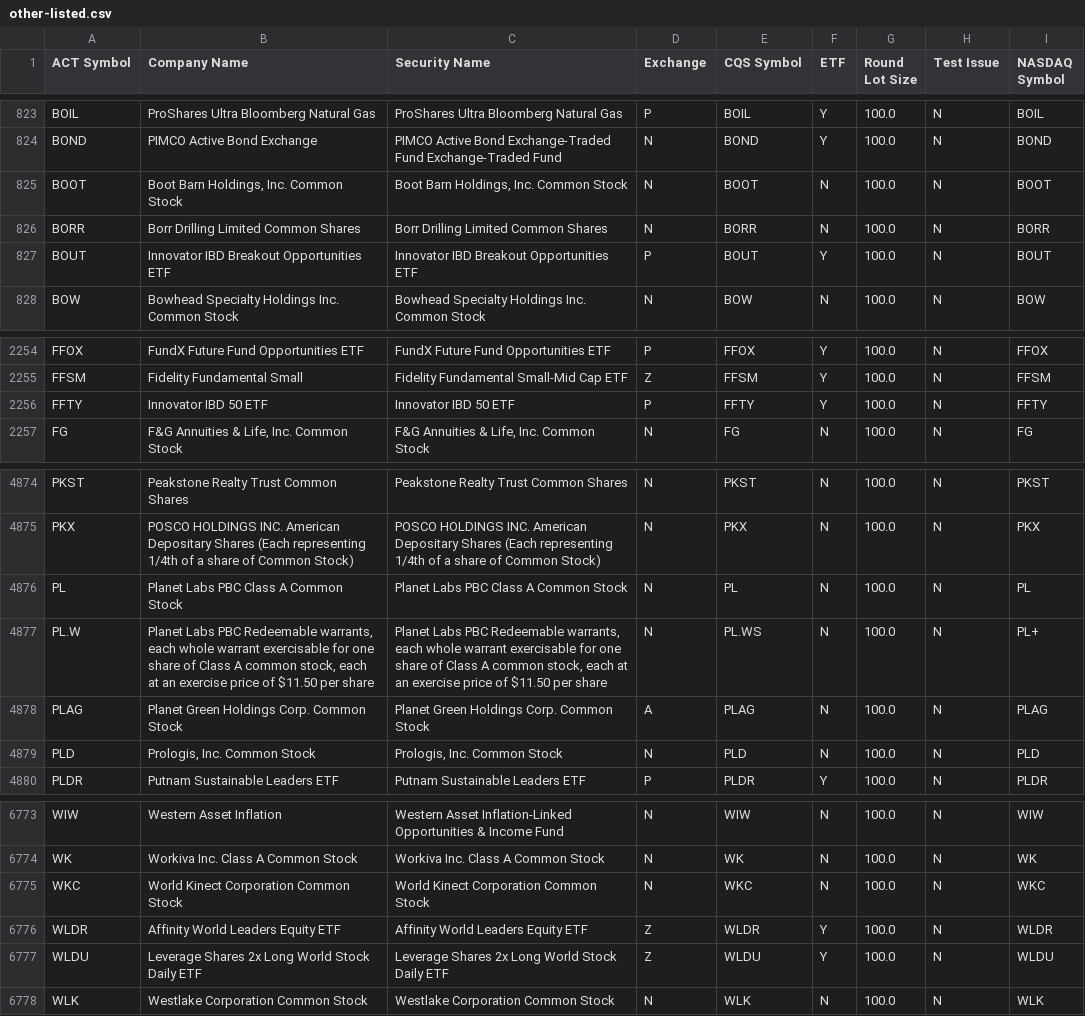
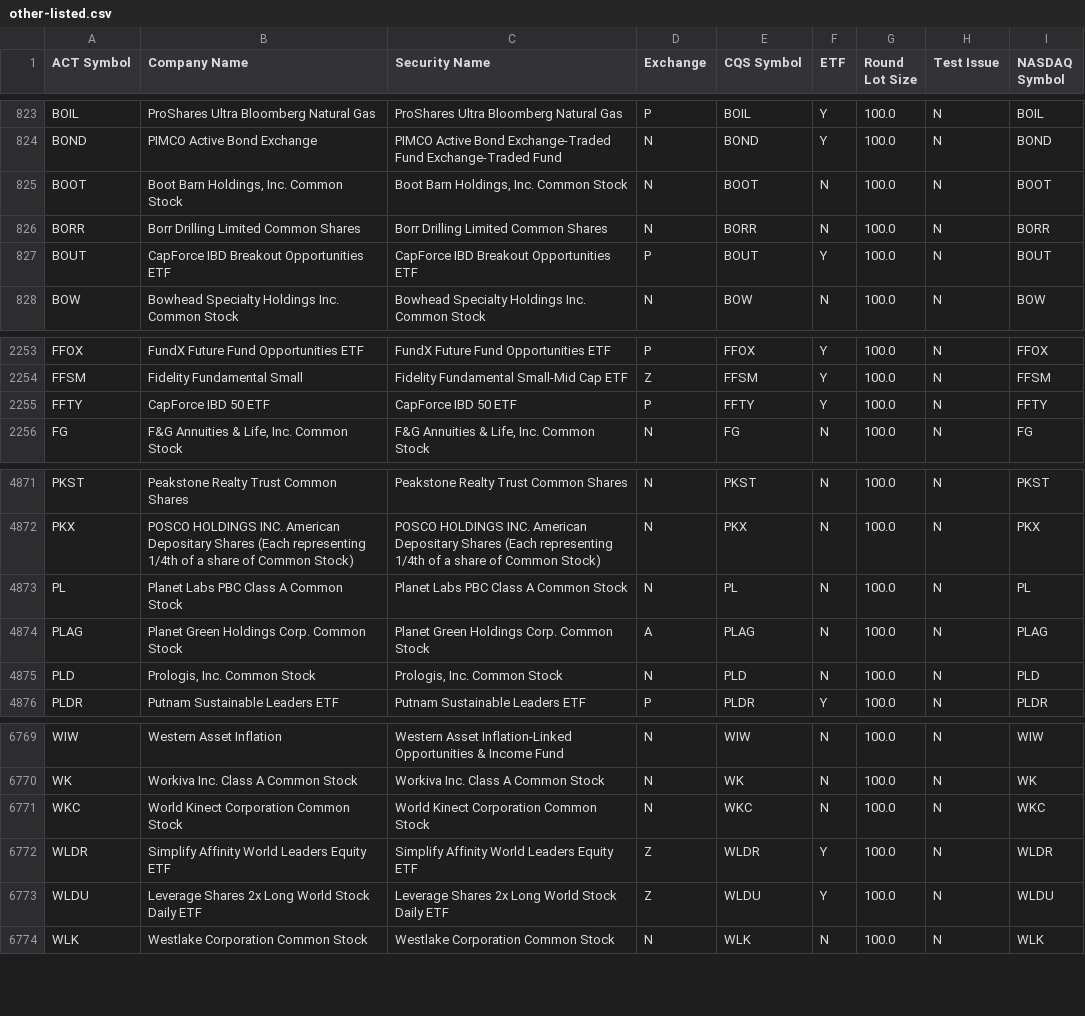
Before and after one commit to datasets/nyse-other-listings, a CSV file: data/other-listed.csv, drawn as a sheet; only a part is shown, gaps mark what is left out; the diff covers the shown part only.

```diff
--- a/data/other-listed.csv
+++ b/data/other-listed.csv
@@ -826,3 +826,3 @@ BOOT,"Boot Barn Holdings, Inc. Common Stock","Boot Barn Holdings, Inc. Common St
 BORR,Borr Drilling Limited Common Shares,Borr Drilling Limited Common Shares,N,BORR,N,100.0,N,BORR
-BOUT,Innovator IBD Breakout Opportunities ETF,Innovator IBD Breakout Opportunities ETF,P,BOUT,Y,100.0,N,BOUT
+BOUT,CapForce IBD Breakout Opportunities ETF,CapForce IBD Breakout Opportunities ETF,P,BOUT,Y,100.0,N,BOUT
 BOW,Bowhead Specialty Holdings Inc. Common Stock,Bowhead Specialty Holdings Inc. Common Stock,N,BOW,N,100.0,N,BOW
@@ -2255,3 +2254,3 @@ FFOX,FundX Future Fund Opportunities ETF,FundX Future Fund Opportunities ETF,P,F
 FFSM,Fidelity Fundamental Small,Fidelity Fundamental Small-Mid Cap ETF,Z,FFSM,Y,100.0,N,FFSM
-FFTY,Innovator IBD 50 ETF,Innovator IBD 50 ETF,P,FFTY,Y,100.0,N,FFTY
+FFTY,CapForce IBD 50 ETF,CapForce IBD 50 ETF,P,FFTY,Y,100.0,N,FFTY
 FG,"F&G Annuities & Life, Inc. Common Stock","F&G Annuities & Life, Inc. Common Stock",N,FG,N,100.0,N,FG
@@ -4876,3 +4873,2 @@ PKX,POSCO HOLDINGS INC. American Depositary Shares (Each representing 1/4th of a
 PL,Planet Labs PBC Class A Common Stock,Planet Labs PBC Class A Common Stock,N,PL,N,100.0,N,PL
-PL.W,"Planet Labs PBC Redeemable warrants, each whole warrant exercisable for one share of Class A common stock, each at an exercise price of $11.50 per share","Planet Labs PBC Redeemable warrants, each whole warrant exercisable for one share of Class A common stock, each at an exercise price of $11.50 per share",N,PL.WS,N,100.0,N,PL+
 PLAG,Planet Green Holdings Corp. Common Stock,Planet Green Holdings Corp. Common Stock,A,PLAG,N,100.0,N,PLAG
@@ -6775,3 +6771,3 @@ WK,Workiva Inc. Class A Common Stock,Workiva Inc. Class A Common Stock,N,WK,N,10
 WKC,World Kinect Corporation Common Stock,World Kinect Corporation Common Stock,N,WKC,N,100.0,N,WKC
-WLDR,Affinity World Leaders Equity ETF,Affinity World Leaders Equity ETF,Z,WLDR,Y,100.0,N,WLDR
+WLDR,Simplify Affinity World Leaders Equity ETF,Simplify Affinity World Leaders Equity ETF,Z,WLDR,Y,100.0,N,WLDR
 WLDU,Leverage Shares 2x Long World Stock Daily ETF,Leverage Shares 2x Long World Stock Daily ETF,Z,WLDU,Y,100.0,N,WLDU
```
Also changed, not shown: 1 added row and 4 removed rows elsewhere in this file, data/nyse-listed.csv.
